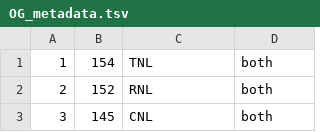
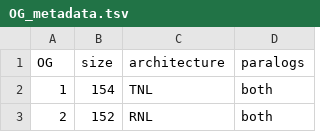
Before and after one commit to weigelworld/pan-nlrome, a TSV file: results/metadata/OG_metadata.tsv, drawn as a sheet; only a part is shown; the shorter side is filled out with more unchanged rows.

Commit message:
Added a column to arc_freq_total.tsv that contains the total counts for each architecture. Updated description of arc_freq_total.tsv in README.txt Added a header line to OG_metadata.tsv First commit for accession_metadata.tsv. Contains all metadata information that we have for the 65 RenSeq'ed accessions (file contains only 64 accessions because our Can-0 is actually Kn-0)

```diff
--- a/results/metadata/OG_metadata.tsv
+++ b/results/metadata/OG_metadata.tsv
@@ -1 +1,2 @@
+OG	size	architecture	paralogs
 1	154	TNL	both
```
Also changed, not shown: results/architecture/arc_freq_total.tsv, 2 other files.
